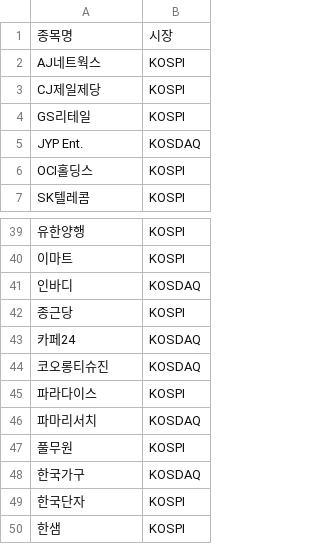
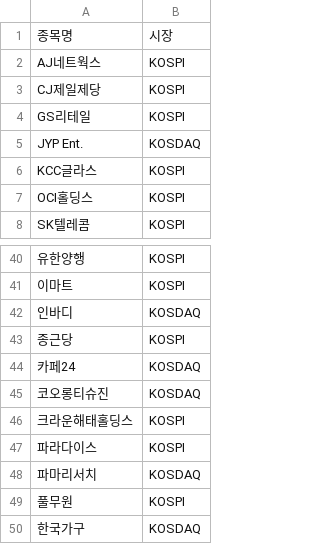
Before and after one commit to frel7022-png/Ochestration, a CSV file: stock_market_cache.csv, drawn as a sheet; only a part is shown, gaps mark what is left out; the shorter side is filled out with more unchanged rows; the diff names each change by its address in the sheet, - before the commit and + after, or states it on an @@ line.

```diff
--- a/stock_market_cache.csv
+++ b/stock_market_cache.csv
+row 6: KCC글라스 | KOSPI
+row 46: 크라운해태홀딩스 | KOSPI
```
Also changed, not shown: bigcap_history.csv, portfolio_data.csv, 7 other files.
